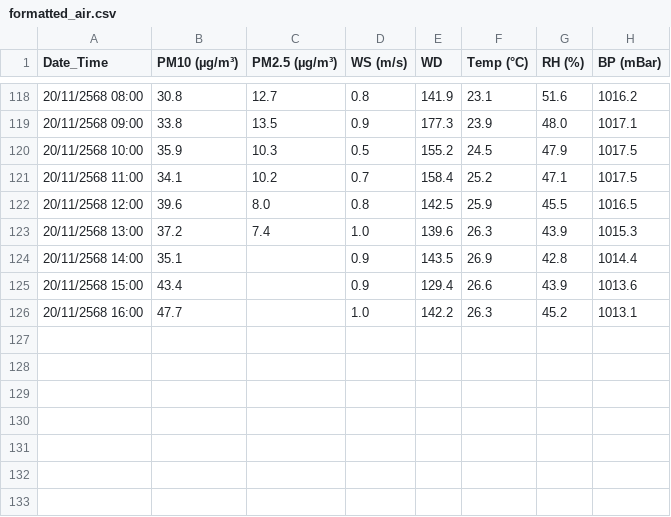
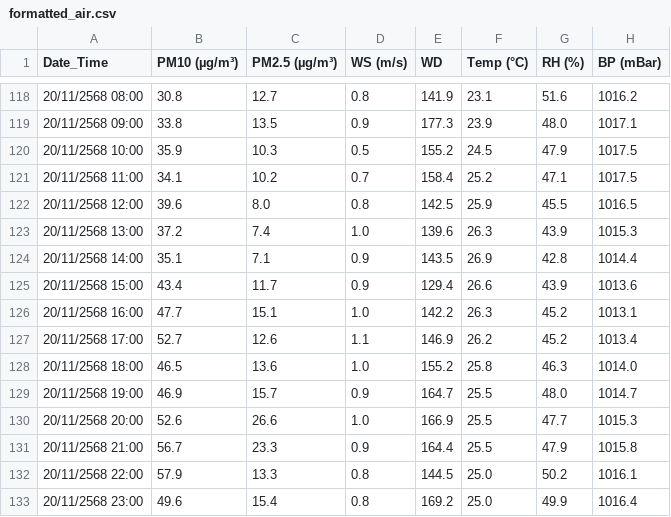
Before and after one commit to watcharin28/DSDEPM2_5, a CSV file: data/staging/formatted_air.csv, drawn as a sheet; only a part is shown, gaps mark what is left out.

```diff
--- a/data/staging/formatted_air.csv
+++ b/data/staging/formatted_air.csv
@@ -123,4 +123,11 @@
 20/11/2568 13:00,37.2,7.4,1.0,139.6,26.3,43.9,1015.3
-20/11/2568 14:00,35.1,,0.9,143.5,26.9,42.8,1014.4
-20/11/2568 15:00,43.4,,0.9,129.4,26.6,43.9,1013.6
-20/11/2568 16:00,47.7,,1.0,142.2,26.3,45.2,1013.1
+20/11/2568 14:00,35.1,7.1,0.9,143.5,26.9,42.8,1014.4
+20/11/2568 15:00,43.4,11.7,0.9,129.4,26.6,43.9,1013.6
+20/11/2568 16:00,47.7,15.1,1.0,142.2,26.3,45.2,1013.1
+20/11/2568 17:00,52.7,12.6,1.1,146.9,26.2,45.2,1013.4
+20/11/2568 18:00,46.5,13.6,1.0,155.2,25.8,46.3,1014.0
+20/11/2568 19:00,46.9,15.7,0.9,164.7,25.5,48.0,1014.7
+20/11/2568 20:00,52.6,26.6,1.0,166.9,25.5,47.7,1015.3
+20/11/2568 21:00,56.7,23.3,0.9,164.4,25.5,47.9,1015.8
+20/11/2568 22:00,57.9,13.3,0.8,144.5,25.0,50.2,1016.1
+20/11/2568 23:00,49.6,15.4,0.8,169.2,25.0,49.9,1016.4
```
Also changed, not shown: data/backups/2025-11-20.csv, data/staging/cleaned_air.csv, 5 other files.
